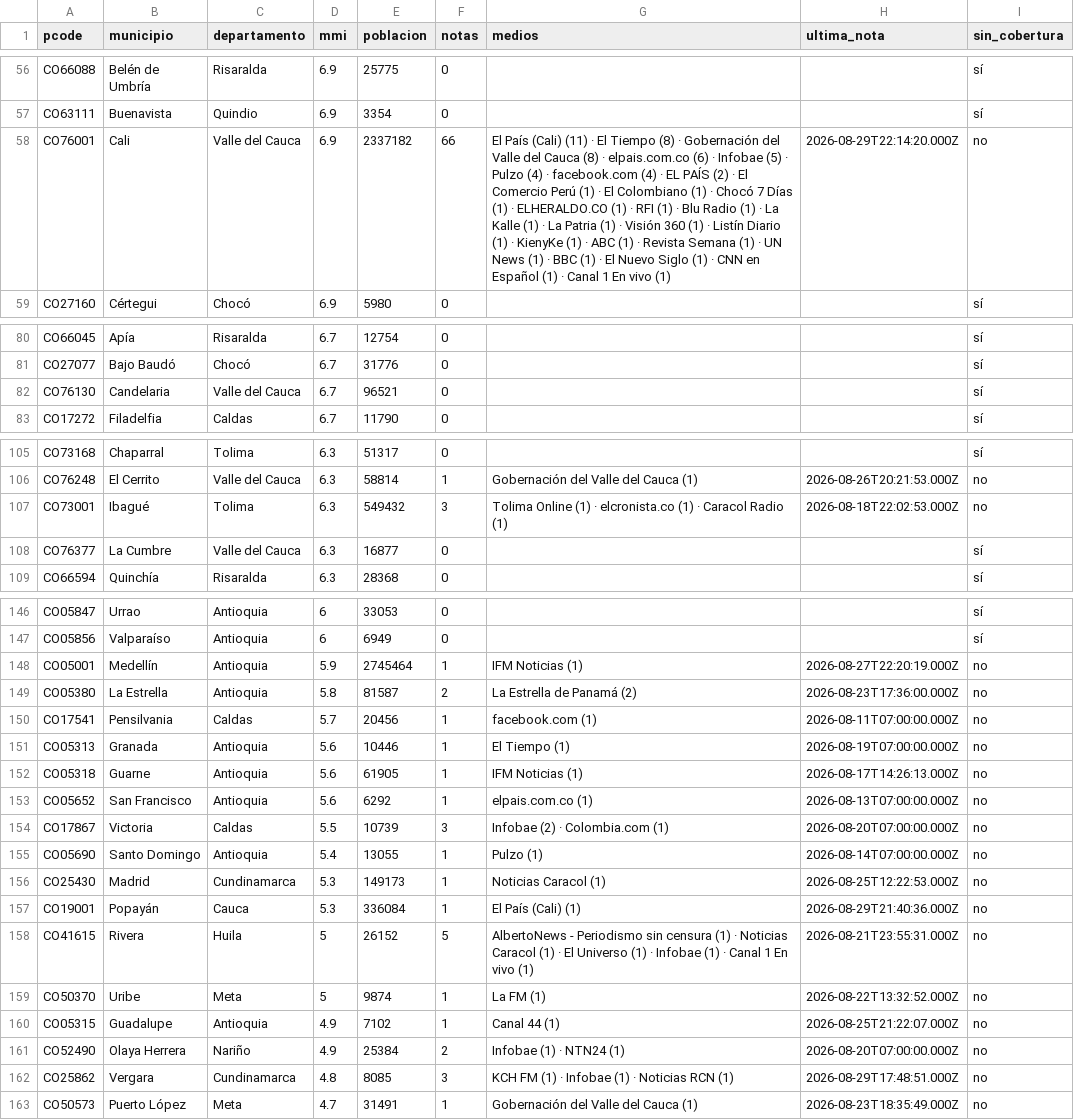
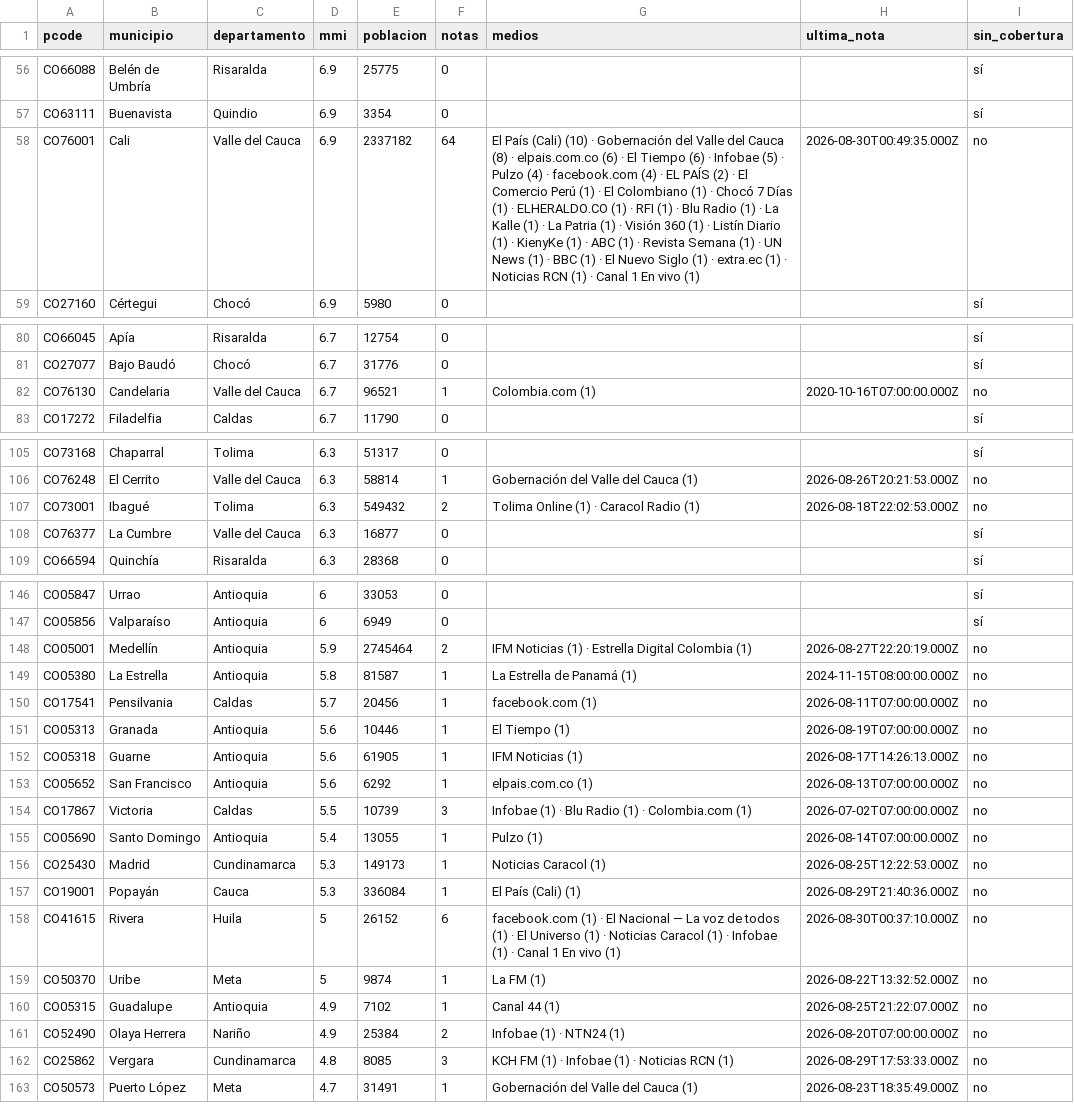
Before and after one commit to YesidAlmanzaGamba/report_cali, a CSV file: data/export/cobertura-por-municipio.csv, drawn as a sheet; only a part is shown, gaps mark what is left out; the diff covers the shown part only.

```diff
--- a/data/export/cobertura-por-municipio.csv
+++ b/data/export/cobertura-por-municipio.csv
@@ -57,3 +57,3 @@ CO66088,Belén de Umbría,Risaralda,6.9,25775,0,,,sí
 CO63111,Buenavista,Quindio,6.9,3354,0,,,sí
-CO76001,Cali,Valle del Cauca,6.9,2337182,66,El País (Cali) (11) · El Tiempo (8) · Gobernación del Valle del Cauca (8) · elpais.com.co (6) · Infobae (5) · Pulzo (4) · facebook.com (4) · EL PAÍS (2) · El Comercio Perú (1) · El Colombiano (1) · Chocó 7 Días (1) · ELHERALDO.CO (1) · RFI (1) · Blu Radio (1) · La Kalle (1) · La Patria (1) · Visión 360 (1) · Listín Diario (1) · KienyKe (1) · ABC (1) · Revista Semana (1) · UN News (1) · BBC (1) · El Nuevo Siglo (1) · CNN en Español (1) · Canal 1 En vivo (1),2026-08-29T22:14:20.000Z,no
+CO76001,Cali,Valle del Cauca,6.9,2337182,64,El País (Cali) (10) · Gobernación del Valle del Cauca (8) · elpais.com.co (6) · El Tiempo (6) · Infobae (5) · Pulzo (4) · facebook.com (4) · EL PAÍS (2) · El Comercio Perú (1) · El Colombiano (1) · Chocó 7 Días (1) · ELHERALDO.CO (1) · RFI (1) · Blu Radio (1) · La Kalle (1) · La Patria (1) · Visión 360 (1) · Listín Diario (1) · KienyKe (1) · ABC (1) · Revista Semana (1) · UN News (1) · BBC (1) · El Nuevo Siglo (1) · extra.ec (1) · Noticias RCN (1) · Canal 1 En vivo (1),2026-08-30T00:49:35.000Z,no
 CO27160,Cértegui,Chocó,6.9,5980,0,,,sí
@@ -81,3 +81,3 @@ CO66045,Apía,Risaralda,6.7,12754,0,,,sí
 CO27077,Bajo Baudó,Chocó,6.7,31776,0,,,sí
-CO76130,Candelaria,Valle del Cauca,6.7,96521,0,,,sí
+CO76130,Candelaria,Valle del Cauca,6.7,96521,1,Colombia.com (1),2020-10-16T07:00:00.000Z,no
 CO17272,Filadelfia,Caldas,6.7,11790,0,,,sí
@@ -106,3 +106,3 @@ CO73168,Chaparral,Tolima,6.3,51317,0,,,sí
 CO76248,El Cerrito,Valle del Cauca,6.3,58814,1,Gobernación del Valle del Cauca (1),2026-08-26T20:21:53.000Z,no
-CO73001,Ibagué,Tolima,6.3,549432,3,Tolima Online (1) · elcronista.co (1) · Caracol Radio (1),2026-08-18T22:02:53.000Z,no
+CO73001,Ibagué,Tolima,6.3,549432,2,Tolima Online (1) · Caracol Radio (1),2026-08-18T22:02:53.000Z,no
 CO76377,La Cumbre,Valle del Cauca,6.3,16877,0,,,sí
@@ -147,4 +147,4 @@ CO05847,Urrao,Antioquia,6,33053,0,,,sí
 CO05856,Valparaíso,Antioquia,6,6949,0,,,sí
-CO05001,Medellín,Antioquia,5.9,2745464,1,IFM Noticias (1),2026-08-27T22:20:19.000Z,no
-CO05380,La Estrella,Antioquia,5.8,81587,2,La Estrella de Panamá (2),2026-08-23T17:36:00.000Z,no
+CO05001,Medellín,Antioquia,5.9,2745464,2,IFM Noticias (1) · Estrella Digital Colombia (1),2026-08-27T22:20:19.000Z,no
+CO05380,La Estrella,Antioquia,5.8,81587,1,La Estrella de Panamá (1),2024-11-15T08:00:00.000Z,no
 CO17541,Pensilvania,Caldas,5.7,20456,1,facebook.com (1),2026-08-11T07:00:00.000Z,no
@@ -153,3 +153,3 @@ CO05318,Guarne,Antioquia,5.6,61905,1,IFM Noticias (1),2026-08-17T14:26:13.000Z,n
 CO05652,San Francisco,Antioquia,5.6,6292,1,elpais.com.co (1),2026-08-13T07:00:00.000Z,no
-CO17867,Victoria,Caldas,5.5,10739,3,Infobae (2) · Colombia.com (1),2026-08-20T07:00:00.000Z,no
+CO17867,Victoria,Caldas,5.5,10739,3,Infobae (1) · Blu Radio (1) · Colombia.com (1),2026-07-02T07:00:00.000Z,no
 CO05690,Santo Domingo,Antioquia,5.4,13055,1,Pulzo (1),2026-08-14T07:00:00.000Z,no
@@ -157,3 +157,3 @@ CO25430,Madrid,Cundinamarca,5.3,149173,1,Noticias Caracol (1),2026-08-25T12:22:5
 CO19001,Popayán,Cauca,5.3,336084,1,El País (Cali) (1),2026-08-29T21:40:36.000Z,no
-CO41615,Rivera,Huila,5,26152,5,AlbertoNews - Periodismo sin censura (1) · Noticias Caracol (1) · El Universo (1) · Infobae (1) · Canal 1 En vivo (1),2026-08-21T23:55:31.000Z,no
+CO41615,Rivera,Huila,5,26152,6,facebook.com (1) · El Nacional — La voz de todos (1) · El Universo (1) · Noticias Caracol (1) · Infobae (1) · Canal 1 En vivo (1),2026-08-30T00:37:10.000Z,no
 CO50370,Uribe,Meta,5,9874,1,La FM (1),2026-08-22T13:32:52.000Z,no
@@ -161,3 +161,3 @@ CO05315,Guadalupe,Antioquia,4.9,7102,1,Canal 44 (1),2026-08-25T21:22:07.000Z,no
 CO52490,Olaya Herrera,Nariño,4.9,25384,2,Infobae (1) · NTN24 (1),2026-08-20T07:00:00.000Z,no
-CO25862,Vergara,Cundinamarca,4.8,8085,3,KCH FM (1) · Infobae (1) · Noticias RCN (1),2026-08-29T17:48:51.000Z,no
+CO25862,Vergara,Cundinamarca,4.8,8085,3,KCH FM (1) · Infobae (1) · Noticias RCN (1),2026-08-29T17:53:33.000Z,no
 CO50573,Puerto López,Meta,4.7,31491,1,Gobernación del Valle del Cauca (1),2026-08-23T18:35:49.000Z,no
```
Also changed, not shown: 1 added row, 3 removed rows and 15 edited cells elsewhere in this file, data/export/observaciones.csv, 6 other files.
